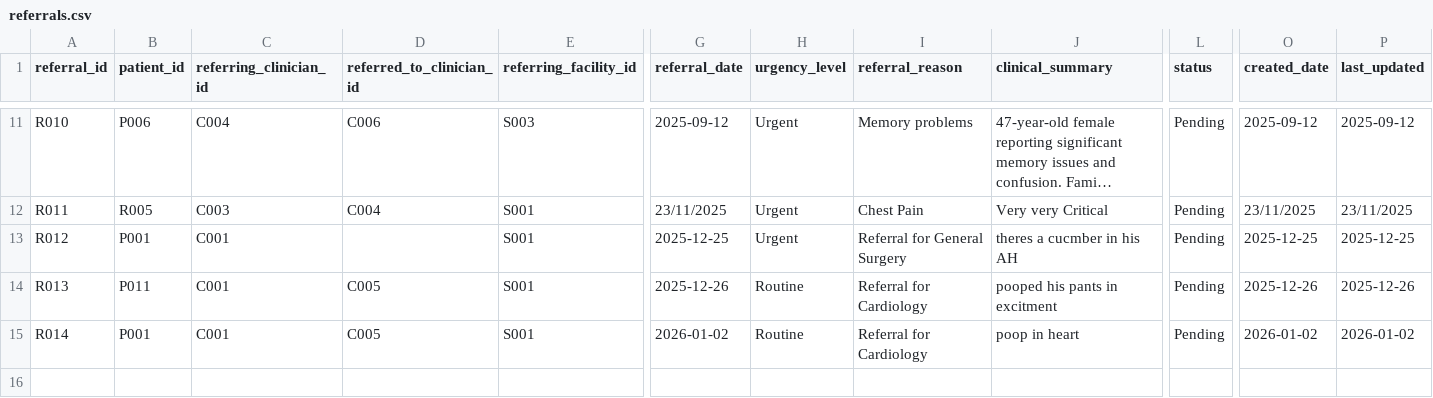
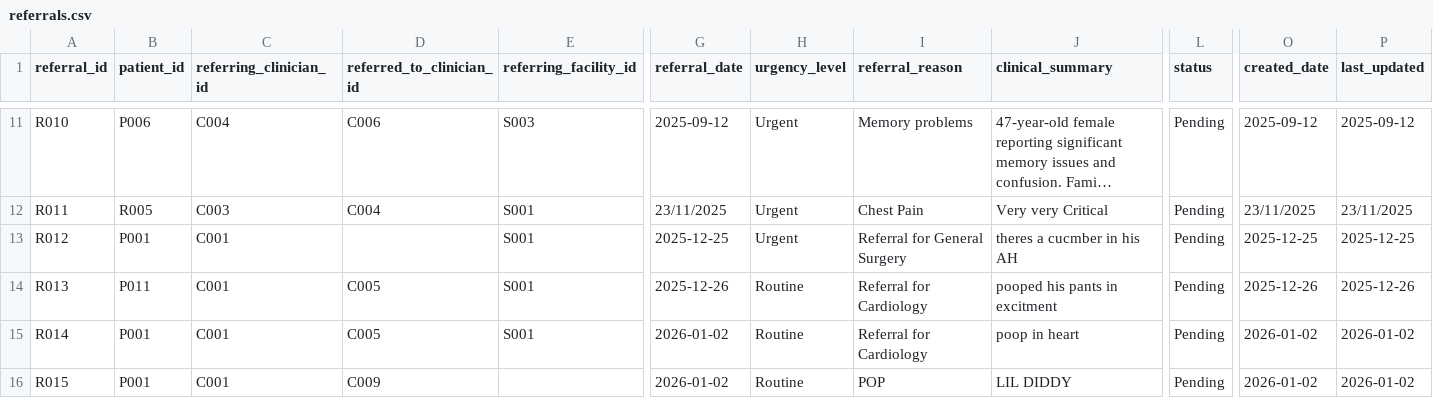
Before and after one commit to Ahmedteddev/Health-Care-Management-System-, a CSV file: build/classes/data/referrals.csv, drawn as a sheet; only a part is shown, gaps mark what is left out; long unchanged cells end in …; rows hold the shown columns only; the diff names each change by its address in the sheet, - before the commit and + after, or states it on an @@ line.

```diff
--- a/build/classes/data/referrals.csv
+++ b/build/classes/data/referrals.csv
+row 16: R015 | P001 | C001 | C009 |  | 2026-01-02 | Routine | POP | LIL DIDDY | Pending | 2026-01-02 | 2026-01-02
```
Also changed, not shown: build/classes/data/patients.csv, build/classes/data/prescriptions.csv, 53 other files.
